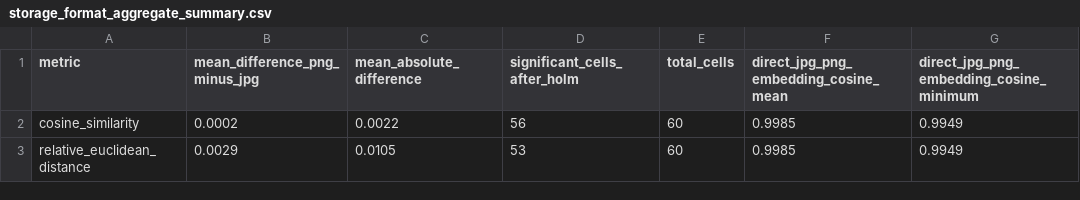
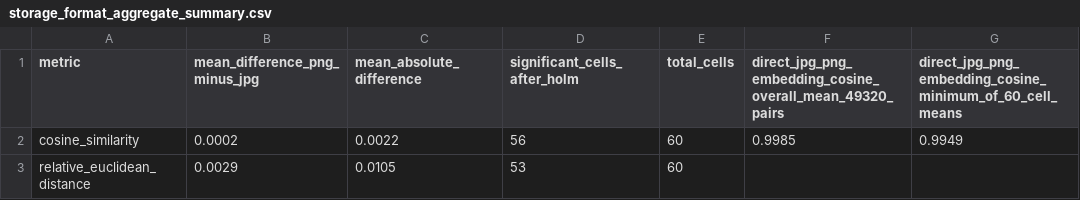
Before and after one commit to jorge-necochea/vgg16-trashnet-representational-sensitivity, a CSV file: data/summary_tables/storage_format_aggregate_summary.csv, drawn as a sheet.

```diff
--- a/data/summary_tables/storage_format_aggregate_summary.csv
+++ b/data/summary_tables/storage_format_aggregate_summary.csv
@@ -1,3 +1,3 @@
-metric,mean_difference_png_minus_jpg,mean_absolute_difference,significant_cells_after_holm,total_cells,direct_jpg_png_embedding_cosine_mean,direct_jpg_png_embedding_cosine_minimum
+metric,mean_difference_png_minus_jpg,mean_absolute_difference,significant_cells_after_holm,total_cells,direct_jpg_png_embedding_cosine_overall_mean_49320_pairs,direct_jpg_png_embedding_cosine_minimum_of_60_cell_means
 cosine_similarity,0.0002,0.0022,56,60,0.9985,0.9949
-relative_euclidean_distance,0.0029,0.0105,53,60,0.9985,0.9949
+relative_euclidean_distance,0.0029,0.0105,53,60,,
```
Also changed, not shown: data/summary_tables/r5/07_gradient_class_omnibus_tests.csv, 10 other files.
